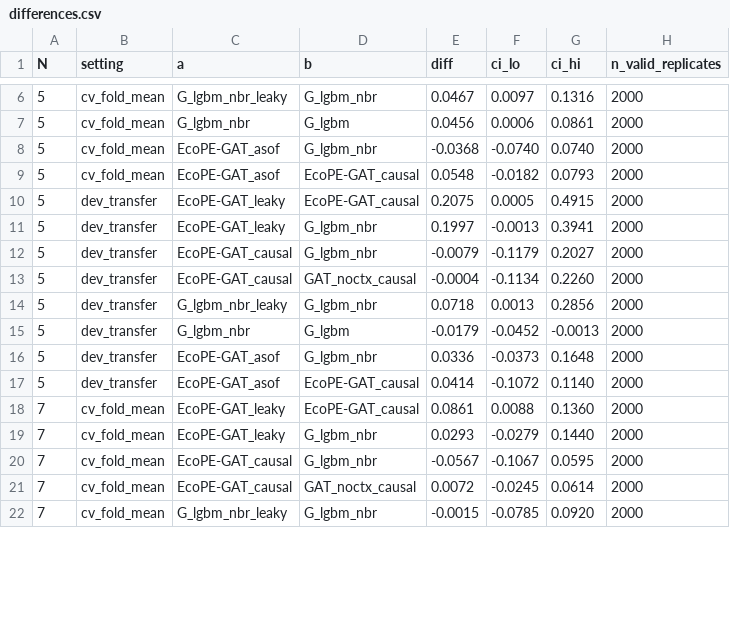
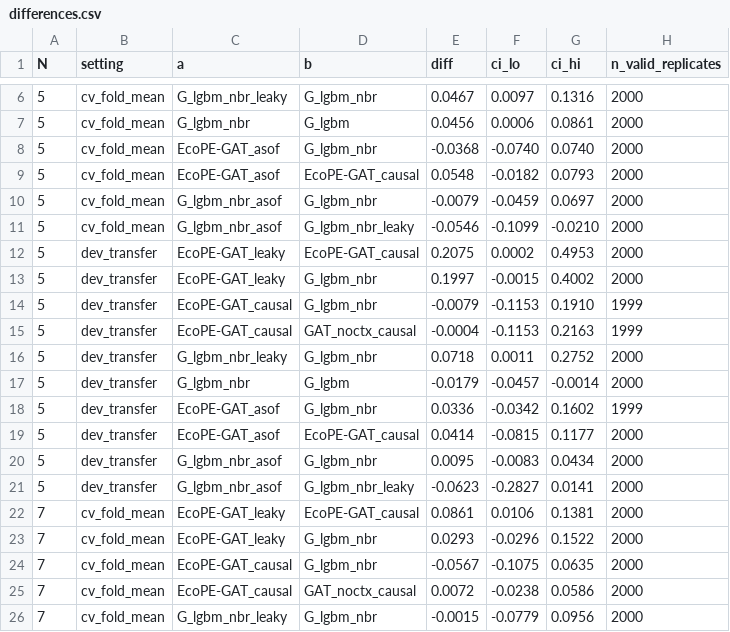
Before and after one commit to Laib-Djounaid/ecope, a CSV file: reports/dev_results/differences.csv, drawn as a sheet; only a part is shown, gaps mark what is left out; the diff covers the shown part only.

```diff
--- a/reports/dev_results/differences.csv
+++ b/reports/dev_results/differences.csv
@@ -9,14 +9,18 @@ N,setting,a,b,diff,ci_lo,ci_hi,n_valid_replicates
 5,cv_fold_mean,EcoPE-GAT_asof,EcoPE-GAT_causal,0.0548,-0.0182,0.0793,2000
-5,dev_transfer,EcoPE-GAT_leaky,EcoPE-GAT_causal,0.2075,0.0005,0.4915,2000
-5,dev_transfer,EcoPE-GAT_leaky,G_lgbm_nbr,0.1997,-0.0013,0.3941,2000
-5,dev_transfer,EcoPE-GAT_causal,G_lgbm_nbr,-0.0079,-0.1179,0.2027,2000
-5,dev_transfer,EcoPE-GAT_causal,GAT_noctx_causal,-0.0004,-0.1134,0.2260,2000
-5,dev_transfer,G_lgbm_nbr_leaky,G_lgbm_nbr,0.0718,0.0013,0.2856,2000
-5,dev_transfer,G_lgbm_nbr,G_lgbm,-0.0179,-0.0452,-0.0013,2000
-5,dev_transfer,EcoPE-GAT_asof,G_lgbm_nbr,0.0336,-0.0373,0.1648,2000
-5,dev_transfer,EcoPE-GAT_asof,EcoPE-GAT_causal,0.0414,-0.1072,0.1140,2000
-7,cv_fold_mean,EcoPE-GAT_leaky,EcoPE-GAT_causal,0.0861,0.0088,0.1360,2000
-7,cv_fold_mean,EcoPE-GAT_leaky,G_lgbm_nbr,0.0293,-0.0279,0.1440,2000
-7,cv_fold_mean,EcoPE-GAT_causal,G_lgbm_nbr,-0.0567,-0.1067,0.0595,2000
-7,cv_fold_mean,EcoPE-GAT_causal,GAT_noctx_causal,0.0072,-0.0245,0.0614,2000
-7,cv_fold_mean,G_lgbm_nbr_leaky,G_lgbm_nbr,-0.0015,-0.0785,0.0920,2000
+5,cv_fold_mean,G_lgbm_nbr_asof,G_lgbm_nbr,-0.0079,-0.0459,0.0697,2000
+5,cv_fold_mean,G_lgbm_nbr_asof,G_lgbm_nbr_leaky,-0.0546,-0.1099,-0.0210,2000
+5,dev_transfer,EcoPE-GAT_leaky,EcoPE-GAT_causal,0.2075,0.0002,0.4953,2000
+5,dev_transfer,EcoPE-GAT_leaky,G_lgbm_nbr,0.1997,-0.0015,0.4002,2000
+5,dev_transfer,EcoPE-GAT_causal,G_lgbm_nbr,-0.0079,-0.1153,0.1910,1999
+5,dev_transfer,EcoPE-GAT_causal,GAT_noctx_causal,-0.0004,-0.1153,0.2163,1999
+5,dev_transfer,G_lgbm_nbr_leaky,G_lgbm_nbr,0.0718,0.0011,0.2752,2000
+5,dev_transfer,G_lgbm_nbr,G_lgbm,-0.0179,-0.0457,-0.0014,2000
+5,dev_transfer,EcoPE-GAT_asof,G_lgbm_nbr,0.0336,-0.0342,0.1602,1999
+5,dev_transfer,EcoPE-GAT_asof,EcoPE-GAT_causal,0.0414,-0.0815,0.1177,2000
+5,dev_transfer,G_lgbm_nbr_asof,G_lgbm_nbr,0.0095,-0.0083,0.0434,2000
+5,dev_transfer,G_lgbm_nbr_asof,G_lgbm_nbr_leaky,-0.0623,-0.2827,0.0141,2000
+7,cv_fold_mean,EcoPE-GAT_leaky,EcoPE-GAT_causal,0.0861,0.0106,0.1381,2000
+7,cv_fold_mean,EcoPE-GAT_leaky,G_lgbm_nbr,0.0293,-0.0296,0.1522,2000
+7,cv_fold_mean,EcoPE-GAT_causal,G_lgbm_nbr,-0.0567,-0.1075,0.0635,2000
+7,cv_fold_mean,EcoPE-GAT_causal,GAT_noctx_causal,0.0072,-0.0238,0.0586,2000
+7,cv_fold_mean,G_lgbm_nbr_leaky,G_lgbm_nbr,-0.0015,-0.0779,0.0956,2000
```
Also changed, not shown: 8 added rows and 52 edited cells elsewhere in this file, reports/dev_results/summary.csv, 11 other files.
